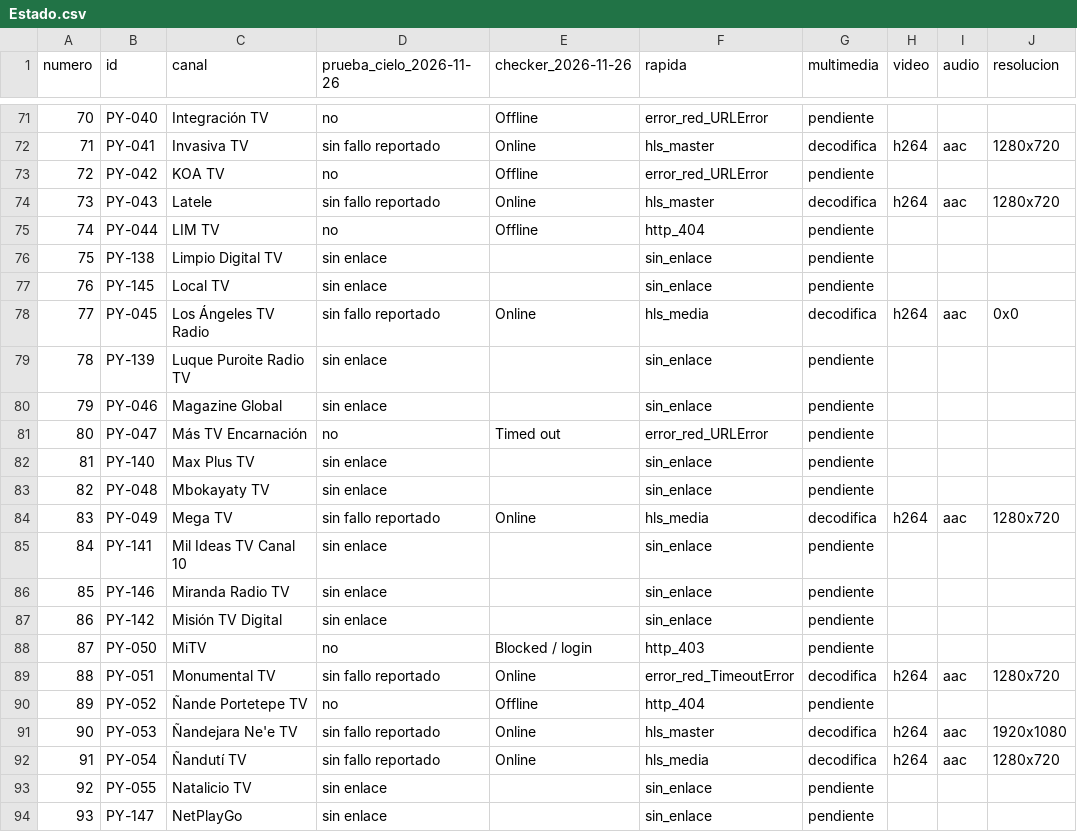
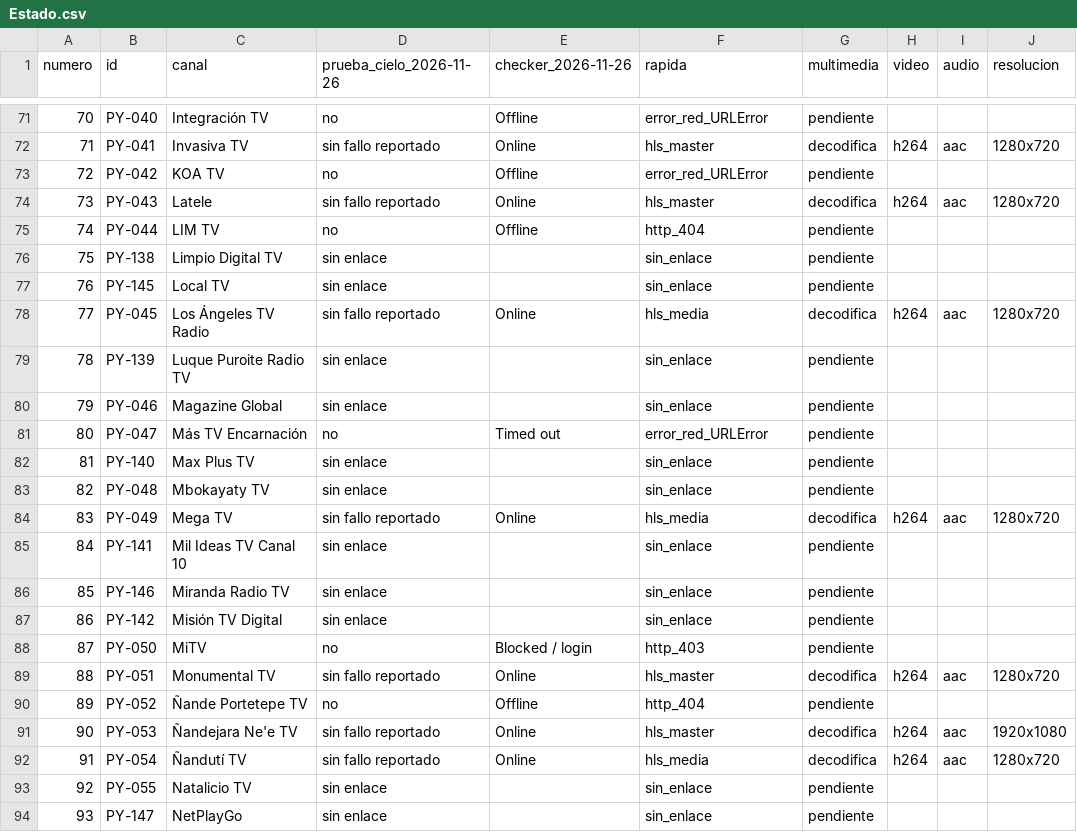
Before and after one commit to arevalosfermin560-pixel/Mi-IPTV, a CSV file: Estado.csv, drawn as a sheet; only a part is shown, gaps mark what is left out.

```diff
--- a/Estado.csv
+++ b/Estado.csv
@@ -77,3 +77,3 @@
 76,PY-145,Local TV,sin enlace,,sin_enlace,pendiente,,,
-77,PY-045,Los Ángeles TV Radio,sin fallo reportado,Online,hls_media,decodifica,h264,aac,0x0
+77,PY-045,Los Ángeles TV Radio,sin fallo reportado,Online,hls_media,decodifica,h264,aac,1280x720
 78,PY-139,Luque Puroite Radio TV,sin enlace,,sin_enlace,pendiente,,,
@@ -88,3 +88,3 @@
 87,PY-050,MiTV,no,Blocked / login,http_403,pendiente,,,
-88,PY-051,Monumental TV,sin fallo reportado,Online,error_red_TimeoutError,decodifica,h264,aac,1280x720
+88,PY-051,Monumental TV,sin fallo reportado,Online,hls_master,decodifica,h264,aac,1280x720
 89,PY-052,Ñande Portetepe TV,no,Offline,http_404,pendiente,,,
```
Also changed, not shown: Historial.csv, 1 other file.
